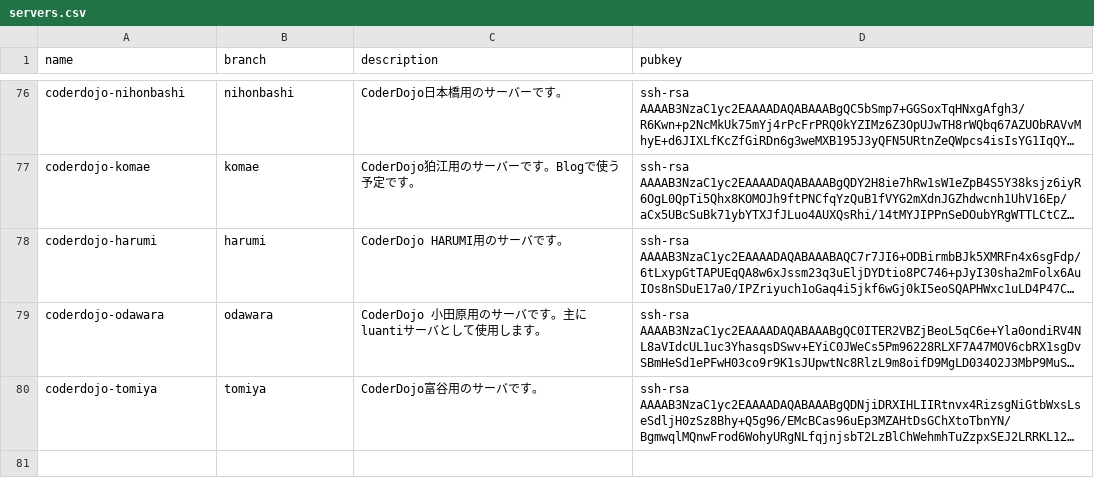
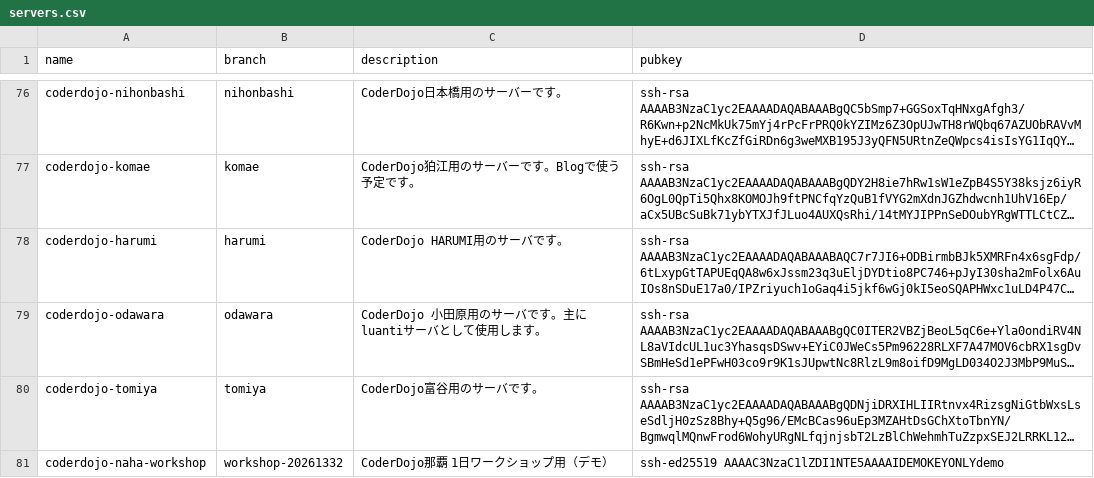
Before and after one commit to coderdojo-japan/dojopaas, a CSV file: servers.csv, drawn as a sheet; only a part is shown, gaps mark what is left out; long unchanged cells end in …; the diff names each change by its address in the sheet, - before the commit and + after, or states it on an @@ line.

Commit message:
demo: 存在しない日付を書いた行（失敗例2）
登壇デモ用。マージしない。

```diff
--- a/servers.csv
+++ b/servers.csv
+row 81: coderdojo-naha-workshop | workshop-20261332 | CoderDojo那覇 1日ワークショップ用（デモ） | ssh-ed25519 AAAAC3NzaC1lZDI1NTE5AAAAIDEMOKEYONLYdemo
```
